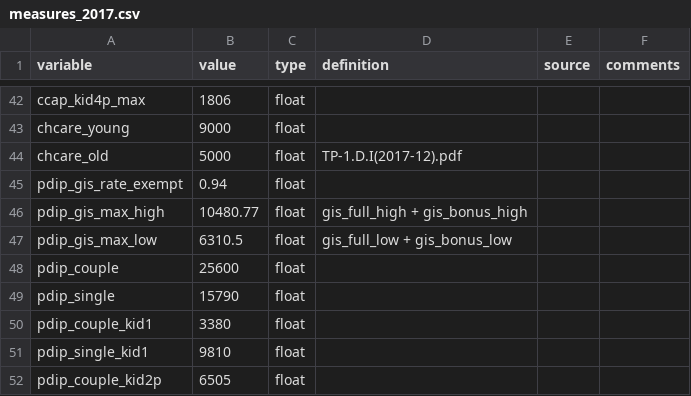
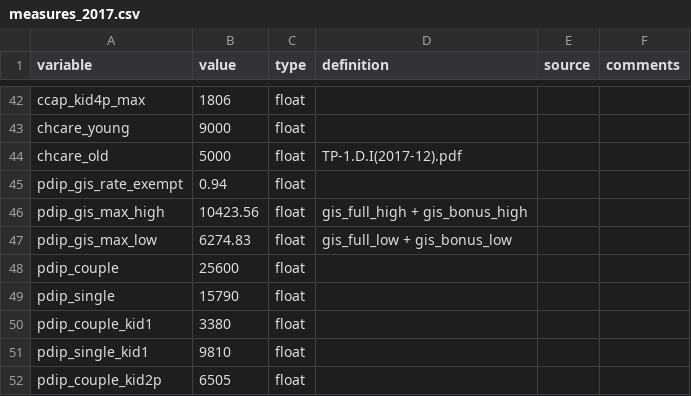
Before and after one commit to CREEi-models/srd, a CSV file: srd/quebec/params/measures_2017.csv, drawn as a sheet; only a part is shown, gaps mark what is left out.

Commit message:
update_measures_qc_oas

```diff
--- a/srd/quebec/params/measures_2017.csv
+++ b/srd/quebec/params/measures_2017.csv
@@ -45,4 +45,4 @@ chcare_old;5000;float;TP-1.D.I(2017-12).pdf;;
 pdip_gis_rate_exempt;0.94;float;;;
-pdip_gis_max_high;10480.77;float;gis_full_high + gis_bonus_high;;
-pdip_gis_max_low;6310.5;float;gis_full_low + gis_bonus_low;;
+pdip_gis_max_high;10423.56;float;gis_full_high + gis_bonus_high;;
+pdip_gis_max_low;6274.83;float;gis_full_low + gis_bonus_low;;
 pdip_couple;25600;float;;;
```
Also changed, not shown: srd/quebec/params/measures_2016.csv, srd/quebec/params/measures_2018.csv, 3 other files.
